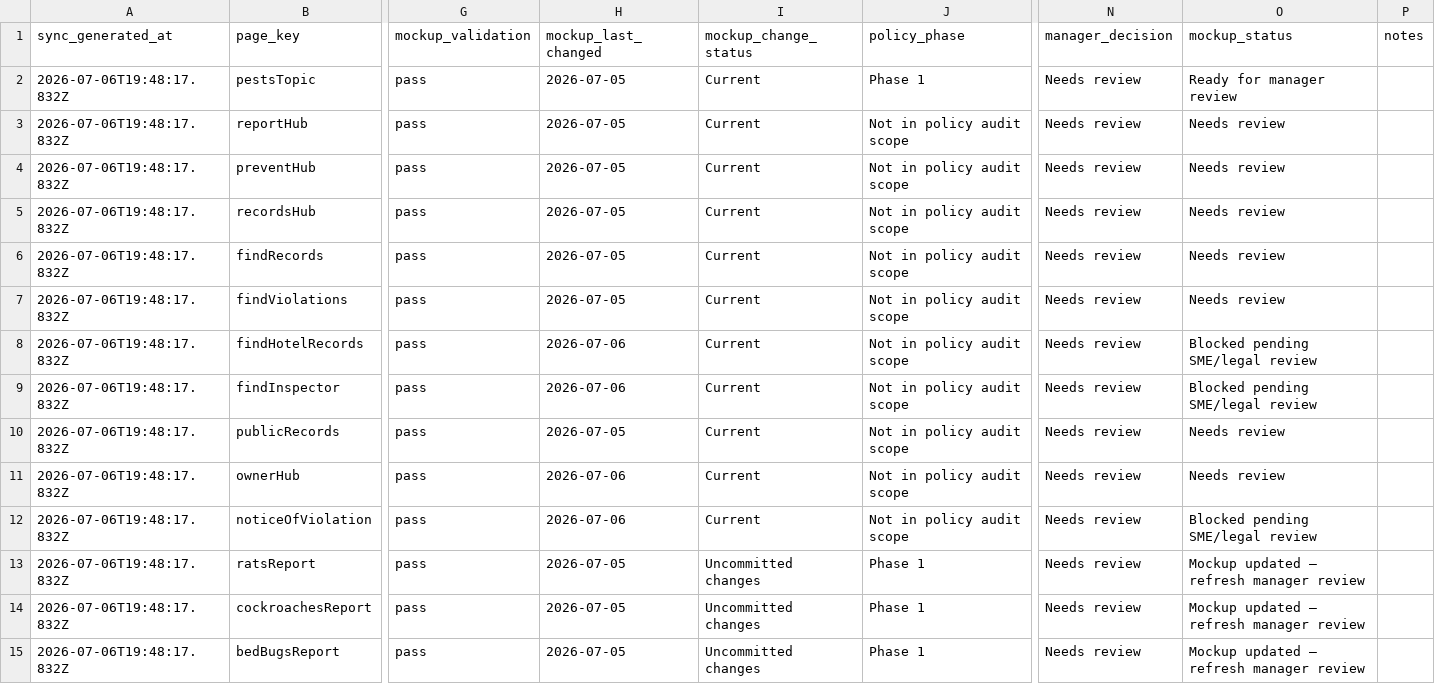
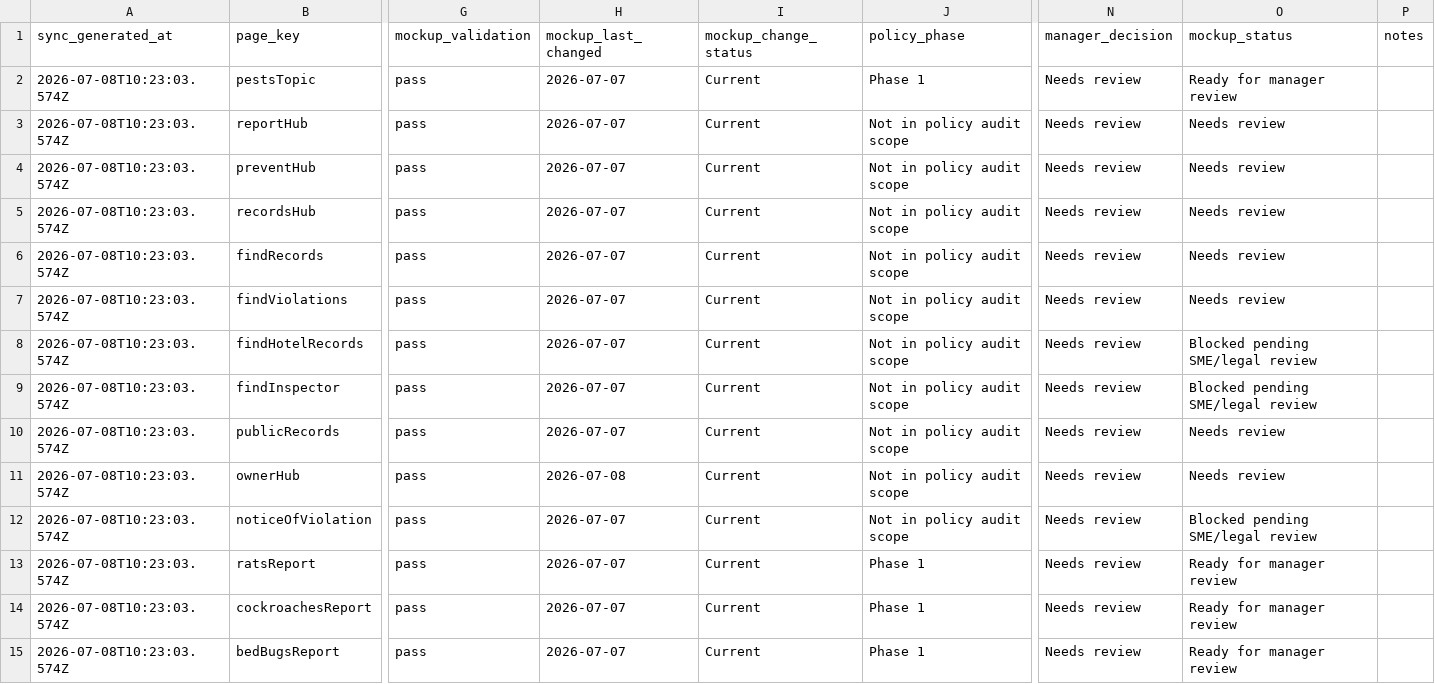
Before and after one commit to ohdaveed/HHVC_manager_review_current_tool_package, a CSV file: review/mockup_tracking_sheet.csv, drawn as a sheet; only a part is shown, gaps mark what is left out; the diff covers the shown part only; the diff names each change by its address in the sheet, - before the commit and + after, or states it on an @@ line.

```diff
--- a/review/mockup_tracking_sheet.csv
+++ b/review/mockup_tracking_sheet.csv
-A2:A15 (sync_generated_at): 2026-07-06T19:48:17.832Z
+A2:A15 (sync_generated_at): 2026-07-08T10:23:03.574Z
-H2:H7 (mockup_last_changed): 2026-07-05
+H2:H7 (mockup_last_changed): 2026-07-07
-H8:H9 (mockup_last_changed): 2026-07-06
+H8:H9 (mockup_last_changed): 2026-07-07
-H10 (mockup_last_changed): 2026-07-05
+H10 (mockup_last_changed): 2026-07-07
-H11 (mockup_last_changed): 2026-07-06
+H11 (mockup_last_changed): 2026-07-08
-H12 (mockup_last_changed): 2026-07-06
+H12 (mockup_last_changed): 2026-07-07
-H13:H15 (mockup_last_changed): 2026-07-05
+H13:H15 (mockup_last_changed): 2026-07-07
-I13:I15 (mockup_change_status): Uncommitted changes
+I13:I15 (mockup_change_status): Current
-O13:O15 (mockup_status): Mockup updated — refresh manager review
+O13:O15 (mockup_status): Ready for manager review
```
Also changed, not shown: 1 added row and 64 edited cells elsewhere in this file, review/manager_decision_log.csv, review/page_approval_checklist.csv.
